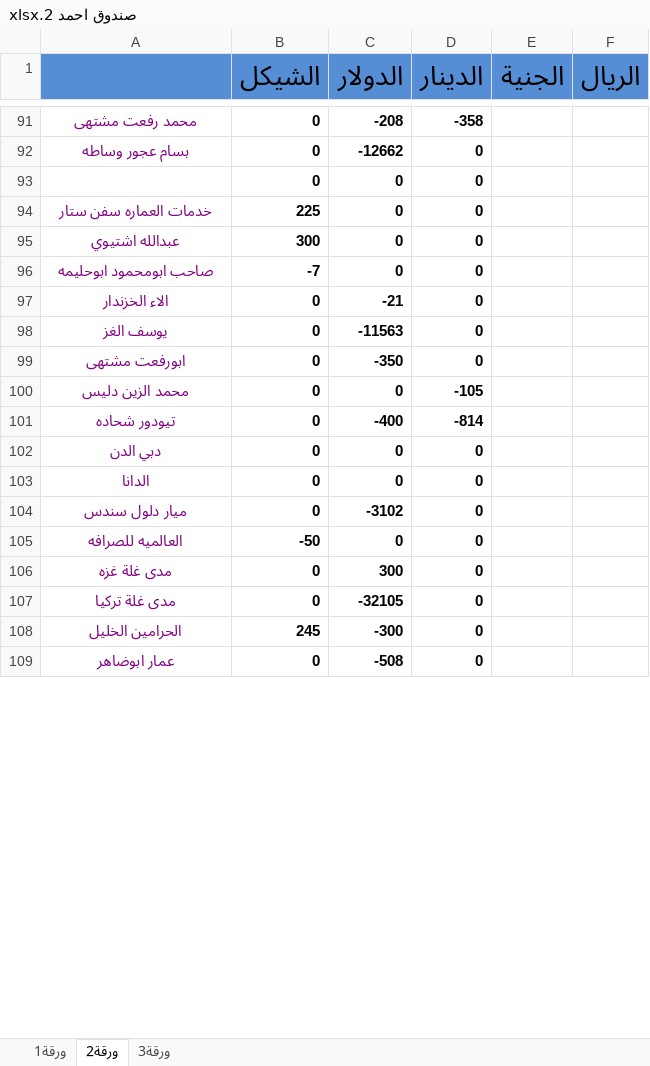
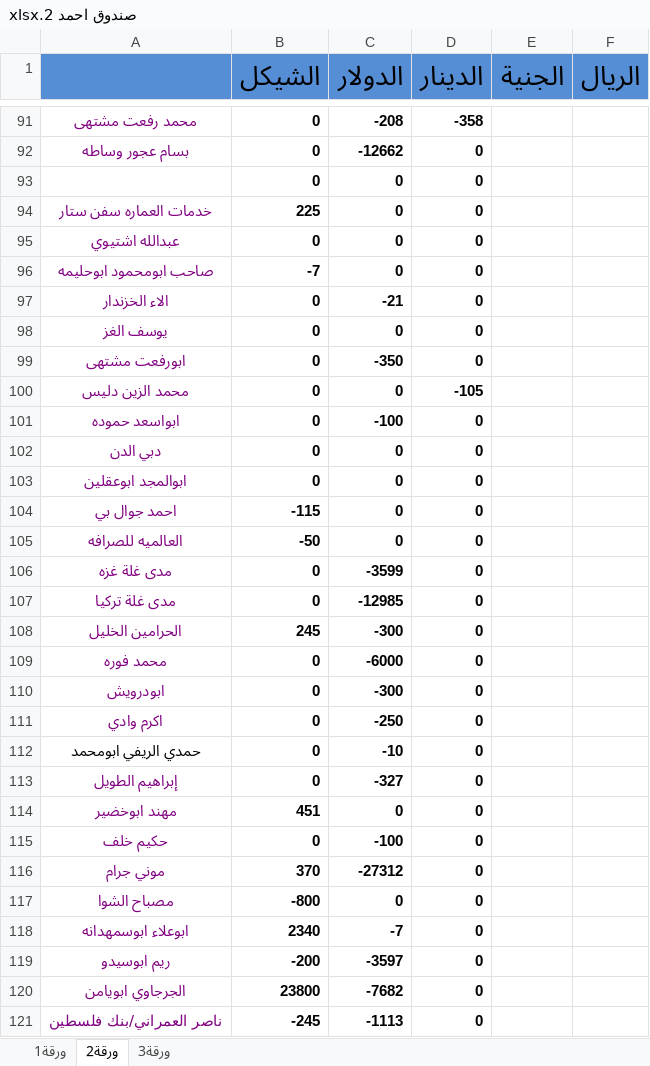
Before and after one commit to palexchange/backend, an Excel workbook: excel/new/صندوق احمد 2.xlsx, sheet ورقة2, drawn as a sheet; only a part is shown, gaps mark what is left out; the shorter side is filled out with more unchanged rows; values as stored, in another font and other column widths than the file's, no borders; removed rows and columns are numbered as before the commit, all else as after; the diff covers the shown part only; the diff names each change by its address in the sheet, - before the commit and + after, or states it on an @@ line.

```diff
--- a/excel/new/صندوق احمد 2.xlsx (sheet ورقة2)
+++ b/excel/new/صندوق احمد 2.xlsx (sheet ورقة2)
-B95 (الشيكل): 300
+B95 (الشيكل): 0
-C98 (الدولار): -11563
+C98 (الدولار): 0
-row 101: تيودور شحاده | 0 | -400 | -814
+row 101: ابواسعد حموده | 0 | -100 | 0
-A103: الدانا
+A103: ابوالمجد ابوعقلين
-row 104: ميار دلول سندس | 0 | -3102 | 0
+row 104: احمد جوال بي | -115 | 0 | 0
-C106 (الدولار): 300
+C106 (الدولار): -3599
-C107 (الدولار): -32105
+C107 (الدولار): -12985
+row 109: محمد فوره | 0 | -6000 | 0
+row 110: ابودرويش | 0 | -300 | 0
+row 111: اكرم وادي | 0 | -250 | 0
+row 113: إبراهيم الطويل | 0 | -327 | 0
+row 115: حكيم خلف | 0 | -100 | 0
+row 116: موني جرام | 370 | -27312 | 0
+row 117: مصباح الشوا | -800 | 0 | 0
+row 118: ابوعلاء ابوسمهدانه | 2340 | -7 | 0
+row 119: ريم ابوسيدو | -200 | -3597 | 0
+row 121: ناصر العمراني/بنك فلسطين | -245 | -1113 | 0
```
Also changed, not shown: 8 added rows, 18 removed rows, 1 moved row and 69 edited cells elsewhere in this sheet, sheet ورقة1, formulas that keep their value, excel/ah_parties.xlsx, excel/boxes.xlsx, 4 other files.
